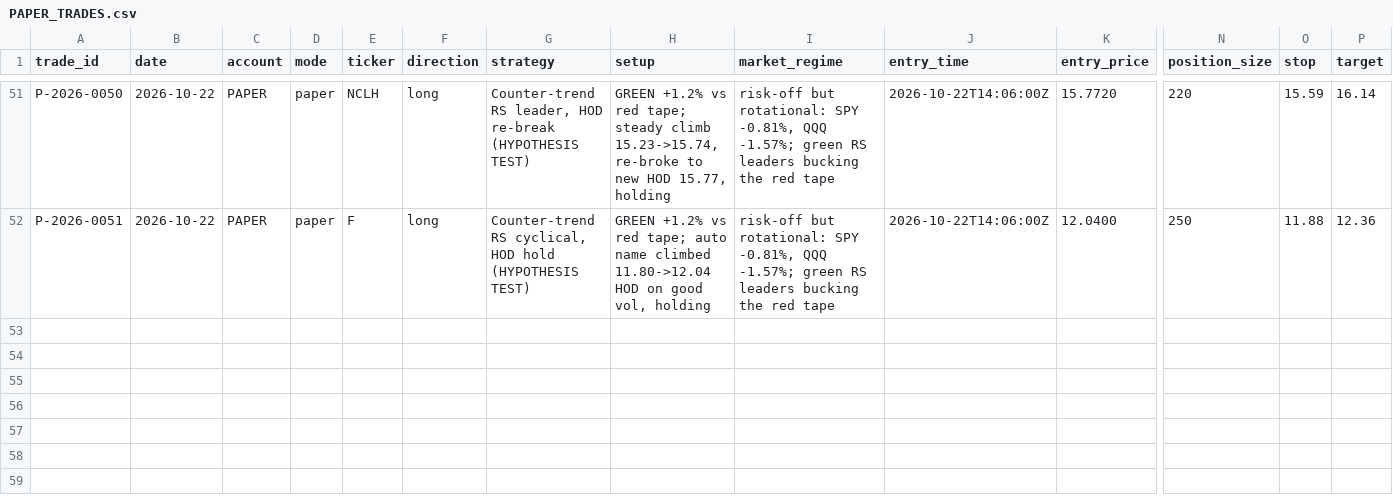
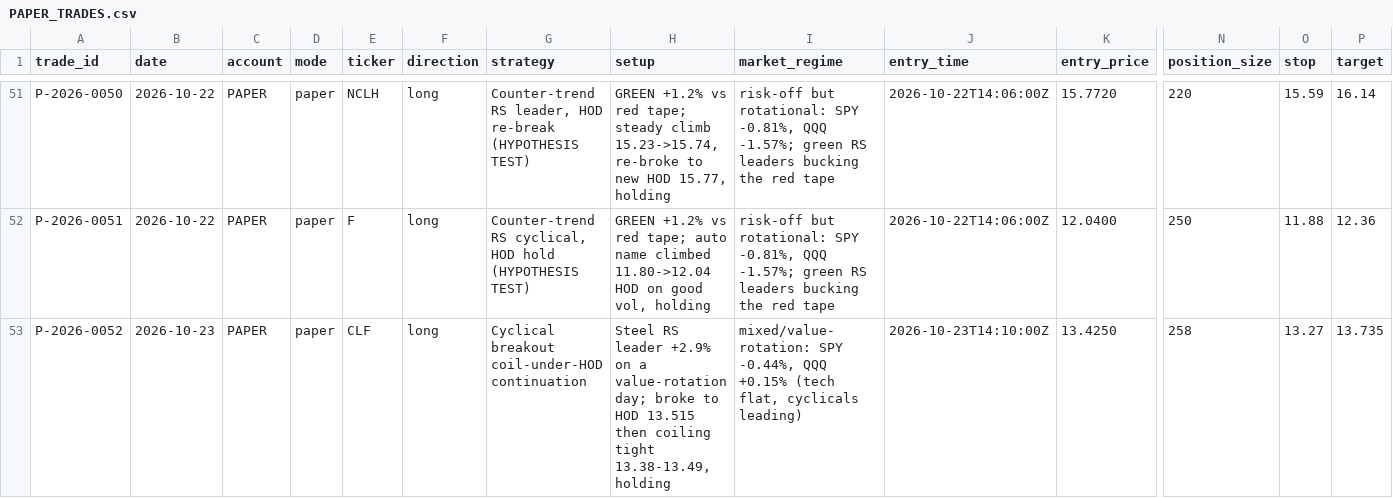
Before and after one commit to Taido097/Trading-Agent-, a CSV file: data/PAPER_TRADES.csv, drawn as a sheet; only a part is shown, gaps mark what is left out; rows hold the shown columns only; the diff names each change by its address in the sheet, - before the commit and + after, or states it on an @@ line.

```diff
--- a/data/PAPER_TRADES.csv
+++ b/data/PAPER_TRADES.csv
+row 53: P-2026-0052 | 2026-10-23 | PAPER | paper | CLF | long | Cyclical breakout coil-under-HOD continuation | Steel RS leader +2.9% on a value-rotation day; broke to HOD 13.515 then coiling tight 13.38-13.49, holding | mixed/value-rotation: SPY -0.44%, QQQ +0.15% (tech flat, cyclicals leading) | 2026-10-23T14:10:00Z | 13.4250 | 258 | 13.27 | 13.735
```
Also changed, not shown: 2 other files.
